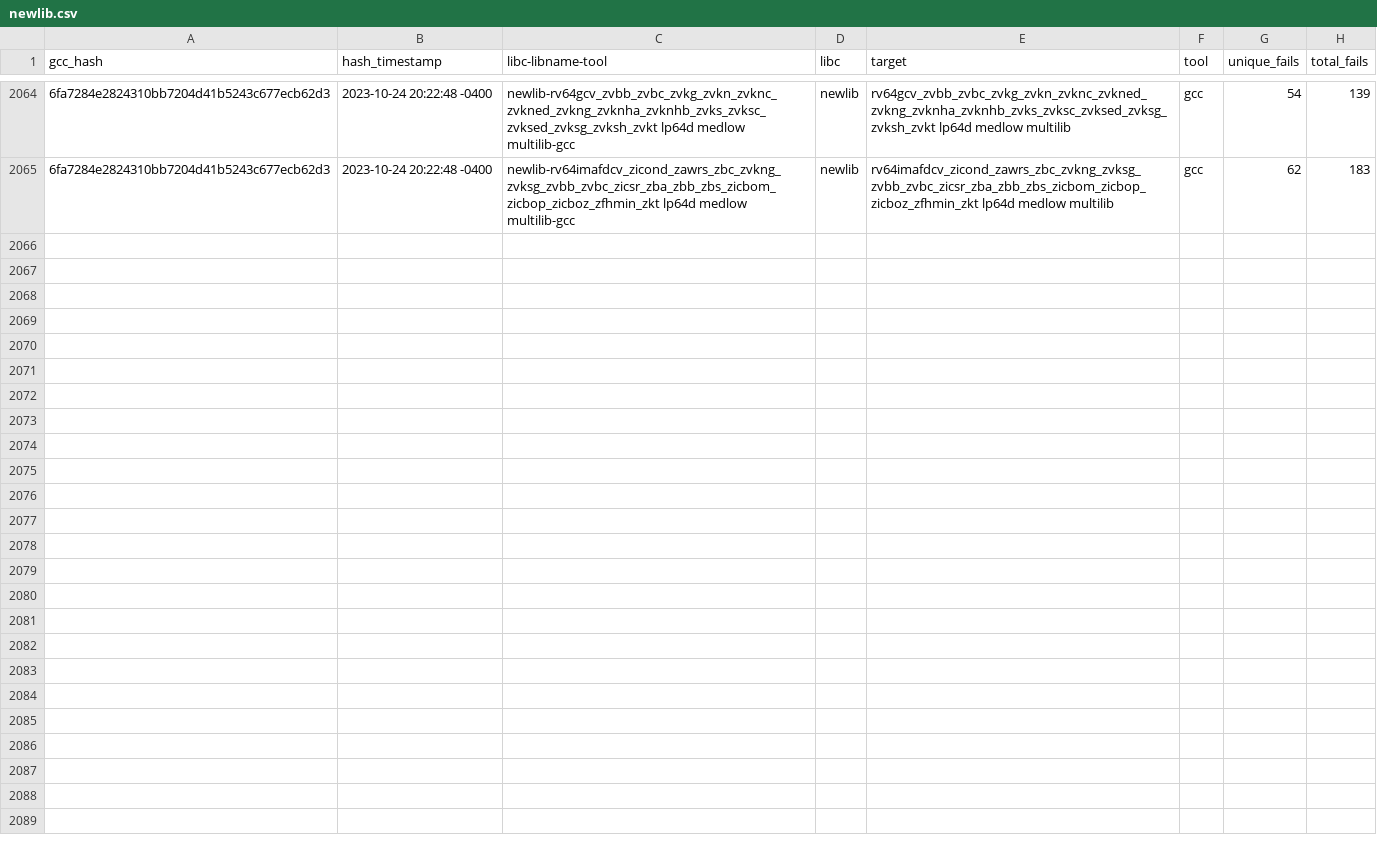
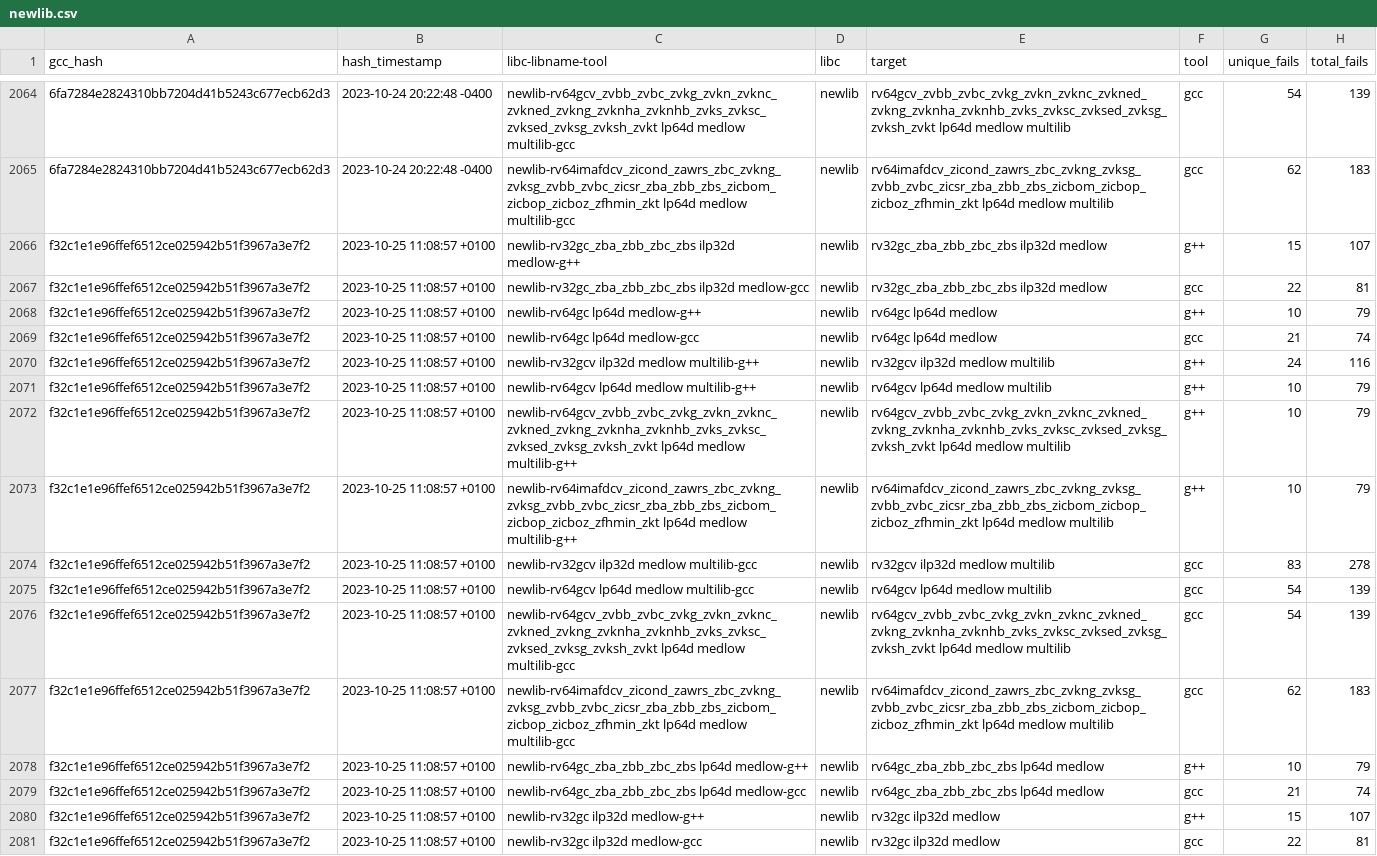
Before and after one commit to patrick-rivos/gcc-postcommit-ci, a CSV file: dashboard/newlib.csv, drawn as a sheet; only a part is shown, gaps mark what is left out; the diff names each change by its address in the sheet, - before the commit and + after, or states it on an @@ line.

```diff
--- a/dashboard/newlib.csv
+++ b/dashboard/newlib.csv
+row 2066: f32c1e1e96ffef6512ce025942b51f3967a3e7f2 | 2023-10-25 11:08:57 +0100 | newlib-rv32gc_zba_zbb_zbc_zbs ilp32d medlow-g++ | newlib | rv32gc_zba_zbb_zbc_zbs ilp32d medlow | g++ | 15 | 107
+row 2067: f32c1e1e96ffef6512ce025942b51f3967a3e7f2 | 2023-10-25 11:08:57 +0100 | newlib-rv32gc_zba_zbb_zbc_zbs ilp32d medlow-gcc | newlib | rv32gc_zba_zbb_zbc_zbs ilp32d medlow | gcc | 22 | 81
+row 2068: f32c1e1e96ffef6512ce025942b51f3967a3e7f2 | 2023-10-25 11:08:57 +0100 | newlib-rv64gc lp64d medlow-g++ | newlib | rv64gc lp64d medlow | g++ | 10 | 79
+row 2069: f32c1e1e96ffef6512ce025942b51f3967a3e7f2 | 2023-10-25 11:08:57 +0100 | newlib-rv64gc lp64d medlow-gcc | newlib | rv64gc lp64d medlow | gcc | 21 | 74
+row 2070: f32c1e1e96ffef6512ce025942b51f3967a3e7f2 | 2023-10-25 11:08:57 +0100 | newlib-rv32gcv ilp32d medlow multilib-g++ | newlib | rv32gcv ilp32d medlow multilib | g++ | 24 | 116
+row 2071: f32c1e1e96ffef6512ce025942b51f3967a3e7f2 | 2023-10-25 11:08:57 +0100 | newlib-rv64gcv lp64d medlow multilib-g++ | newlib | rv64gcv lp64d medlow multilib | g++ | 10 | 79
+row 2072: f32c1e1e96ffef6512ce025942b51f3967a3e7f2 | 2023-10-25 11:08:57 +0100 | newlib-rv64gcv_zvbb_zvbc_zvkg_zvkn_zvknc_zvkned_zvkng_zvknha_zvknhb_zvks_zvksc_zvksed_zvksg_zvksh_zvkt lp64d medlow multilib-g++ | newlib | rv64gcv_zvbb_zvbc_zvkg_zvkn_zvknc_zvkned_zvkng_zvknha_zvknhb_zvks_zvksc_zvksed_zvksg_zvksh_zvkt lp64d medlow multilib | g++ | 10 | 79
+row 2073: f32c1e1e96ffef6512ce025942b51f3967a3e7f2 | 2023-10-25 11:08:57 +0100 | newlib-rv64imafdcv_zicond_zawrs_zbc_zvkng_zvksg_zvbb_zvbc_zicsr_zba_zbb_zbs_zicbom_zicbop_zicboz_zfhmin_zkt lp64d medlow multilib-g++ | newlib | rv64imafdcv_zicond_zawrs_zbc_zvkng_zvksg_zvbb_zvbc_zicsr_zba_zbb_zbs_zicbom_zicbop_zicboz_zfhmin_zkt lp64d medlow multilib | g++ | 10 | 79
+row 2074: f32c1e1e96ffef6512ce025942b51f3967a3e7f2 | 2023-10-25 11:08:57 +0100 | newlib-rv32gcv ilp32d medlow multilib-gcc | newlib | rv32gcv ilp32d medlow multilib | gcc | 83 | 278
+row 2075: f32c1e1e96ffef6512ce025942b51f3967a3e7f2 | 2023-10-25 11:08:57 +0100 | newlib-rv64gcv lp64d medlow multilib-gcc | newlib | rv64gcv lp64d medlow multilib | gcc | 54 | 139
+row 2076: f32c1e1e96ffef6512ce025942b51f3967a3e7f2 | 2023-10-25 11:08:57 +0100 | newlib-rv64gcv_zvbb_zvbc_zvkg_zvkn_zvknc_zvkned_zvkng_zvknha_zvknhb_zvks_zvksc_zvksed_zvksg_zvksh_zvkt lp64d medlow multilib-gcc | newlib | rv64gcv_zvbb_zvbc_zvkg_zvkn_zvknc_zvkned_zvkng_zvknha_zvknhb_zvks_zvksc_zvksed_zvksg_zvksh_zvkt lp64d medlow multilib | gcc | 54 | 139
+row 2077: f32c1e1e96ffef6512ce025942b51f3967a3e7f2 | 2023-10-25 11:08:57 +0100 | newlib-rv64imafdcv_zicond_zawrs_zbc_zvkng_zvksg_zvbb_zvbc_zicsr_zba_zbb_zbs_zicbom_zicbop_zicboz_zfhmin_zkt lp64d medlow multilib-gcc | newlib | rv64imafdcv_zicond_zawrs_zbc_zvkng_zvksg_zvbb_zvbc_zicsr_zba_zbb_zbs_zicbom_zicbop_zicboz_zfhmin_zkt lp64d medlow multilib | gcc | 62 | 183
+row 2078: f32c1e1e96ffef6512ce025942b51f3967a3e7f2 | 2023-10-25 11:08:57 +0100 | newlib-rv64gc_zba_zbb_zbc_zbs lp64d medlow-g++ | newlib | rv64gc_zba_zbb_zbc_zbs lp64d medlow | g++ | 10 | 79
+row 2079: f32c1e1e96ffef6512ce025942b51f3967a3e7f2 | 2023-10-25 11:08:57 +0100 | newlib-rv64gc_zba_zbb_zbc_zbs lp64d medlow-gcc | newlib | rv64gc_zba_zbb_zbc_zbs lp64d medlow | gcc | 21 | 74
+row 2080: f32c1e1e96ffef6512ce025942b51f3967a3e7f2 | 2023-10-25 11:08:57 +0100 | newlib-rv32gc ilp32d medlow-g++ | newlib | rv32gc ilp32d medlow | g++ | 15 | 107
+row 2081: f32c1e1e96ffef6512ce025942b51f3967a3e7f2 | 2023-10-25 11:08:57 +0100 | newlib-rv32gc ilp32d medlow-gcc | newlib | rv32gc ilp32d medlow | gcc | 22 | 81
```
Also changed, not shown: dashboard/linux.csv, 16 other files.
